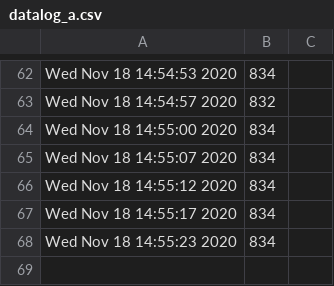
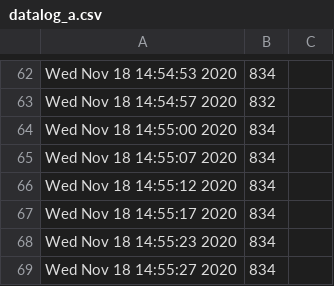
Before and after one commit to lemonadetechnolab/lemonadetechnolab.github.io, a CSV file: datalog_a.csv, drawn as a sheet; only a part is shown, gaps mark what is left out.

Commit message:
Wed Nov 18 14:55:31 2020

```diff
--- a/datalog_a.csv
+++ b/datalog_a.csv
@@ -68 +68,2 @@ Wed Nov 18 14:55:17 2020,834
 Wed Nov 18 14:55:23 2020,834
+Wed Nov 18 14:55:27 2020,834
```
